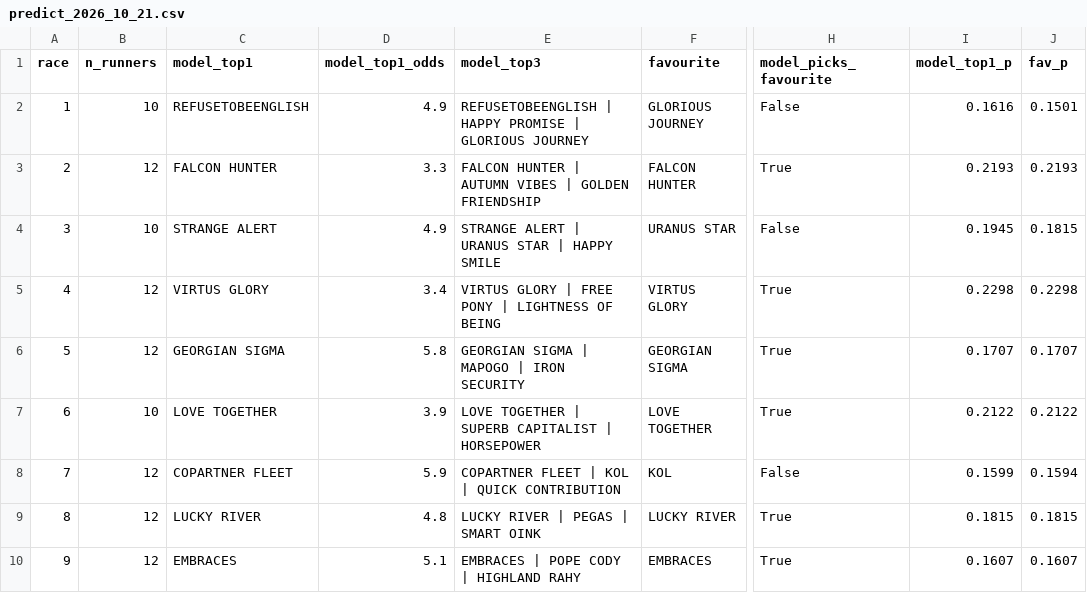
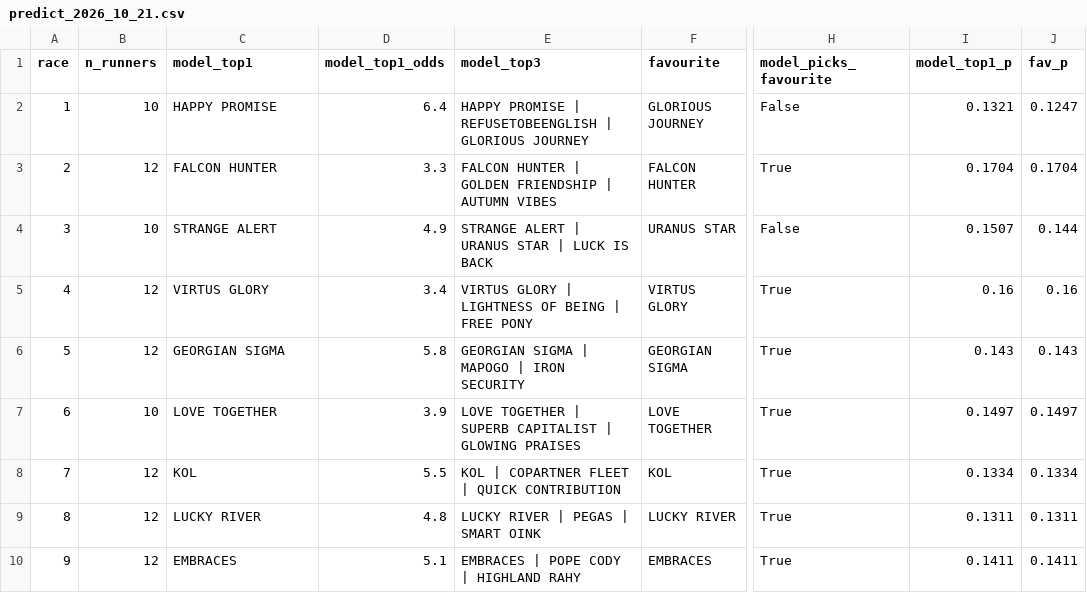
Before and after one commit to remyman124/horse-bet, a CSV file: output/predict_2026_10_21.csv, drawn as a sheet; only a part is shown, gaps mark what is left out; the diff names each change by its address in the sheet, - before the commit and + after, or states it on an @@ line.

```diff
--- a/output/predict_2026_10_21.csv
+++ b/output/predict_2026_10_21.csv
-C2 (model_top1): REFUSETOBEENGLISH
+C2 (model_top1): HAPPY PROMISE
-D2 (model_top1_odds): 4.9
+D2 (model_top1_odds): 6.4
-E2 (model_top3): REFUSETOBEENGLISH | HAPPY PROMISE | GLORIOUS…
+E2 (model_top3): HAPPY PROMISE | REFUSETOBEENGLISH | GLORIOUS…
-I2 (model_top1_p): 0.1616
+I2 (model_top1_p): 0.1321
-J2 (fav_p): 0.1501
+J2 (fav_p): 0.1247
-E3 (model_top3): …HUNTER | AUTUMN VIBES | GOLDEN FRIENDSHIP
+E3 (model_top3): …HUNTER | GOLDEN FRIENDSHIP | AUTUMN VIBES
-I3 (model_top1_p): 0.2193
+I3 (model_top1_p): 0.1704
-J3 (fav_p): 0.2193
+J3 (fav_p): 0.1704
-E4 (model_top3): STRANGE ALERT | URANUS STAR | HAPPY SMILE
+E4 (model_top3): STRANGE ALERT | URANUS STAR | LUCK IS BACK
-I4 (model_top1_p): 0.1945
+I4 (model_top1_p): 0.1507
-J4 (fav_p): 0.1815
+J4 (fav_p): 0.144
-E5 (model_top3): VIRTUS GLORY | FREE PONY | LIGHTNESS OF BEING
+E5 (model_top3): VIRTUS GLORY | LIGHTNESS OF BEING | FREE PONY
-I5 (model_top1_p): 0.2298
+I5 (model_top1_p): 0.16
-J5 (fav_p): 0.2298
+J5 (fav_p): 0.16
-I6 (model_top1_p): 0.1707
+I6 (model_top1_p): 0.143
-J6 (fav_p): 0.1707
+J6 (fav_p): 0.143
-E7 (model_top3): …CAPITALIST | HORSEPOWER
+E7 (model_top3): …CAPITALIST | GLOWING PRAISES
-I7 (model_top1_p): 0.2122
+I7 (model_top1_p): 0.1497
-J7 (fav_p): 0.2122
+J7 (fav_p): 0.1497
-C8 (model_top1): COPARTNER FLEET
+C8 (model_top1): KOL
-D8 (model_top1_odds): 5.9
+D8 (model_top1_odds): 5.5
-E8 (model_top3): COPARTNER FLEET | KOL | QUICK CONTRIBUTION
+E8 (model_top3): KOL | COPARTNER FLEET | QUICK CONTRIBUTION
-H8 (model_picks_favourite): False
+H8 (model_picks_favourite): True
-I8 (model_top1_p): 0.1599
+I8 (model_top1_p): 0.1334
-J8 (fav_p): 0.1594
+J8 (fav_p): 0.1334
-I9 (model_top1_p): 0.1815
+I9 (model_top1_p): 0.1311
-J9 (fav_p): 0.1815
+J9 (fav_p): 0.1311
-I10 (model_top1_p): 0.1607
+I10 (model_top1_p): 0.1411
-J10 (fav_p): 0.1607
+J10 (fav_p): 0.1411
```
Also changed, not shown: output/value_2026_10_21.csv, 13 other files.
